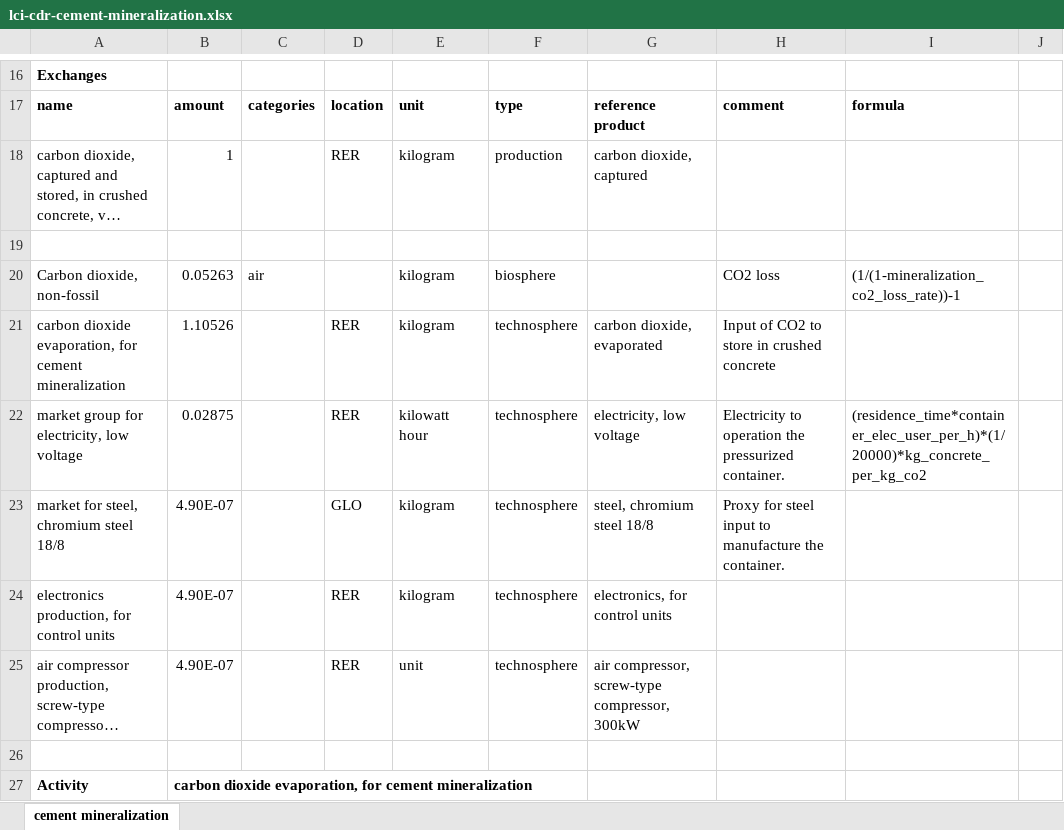
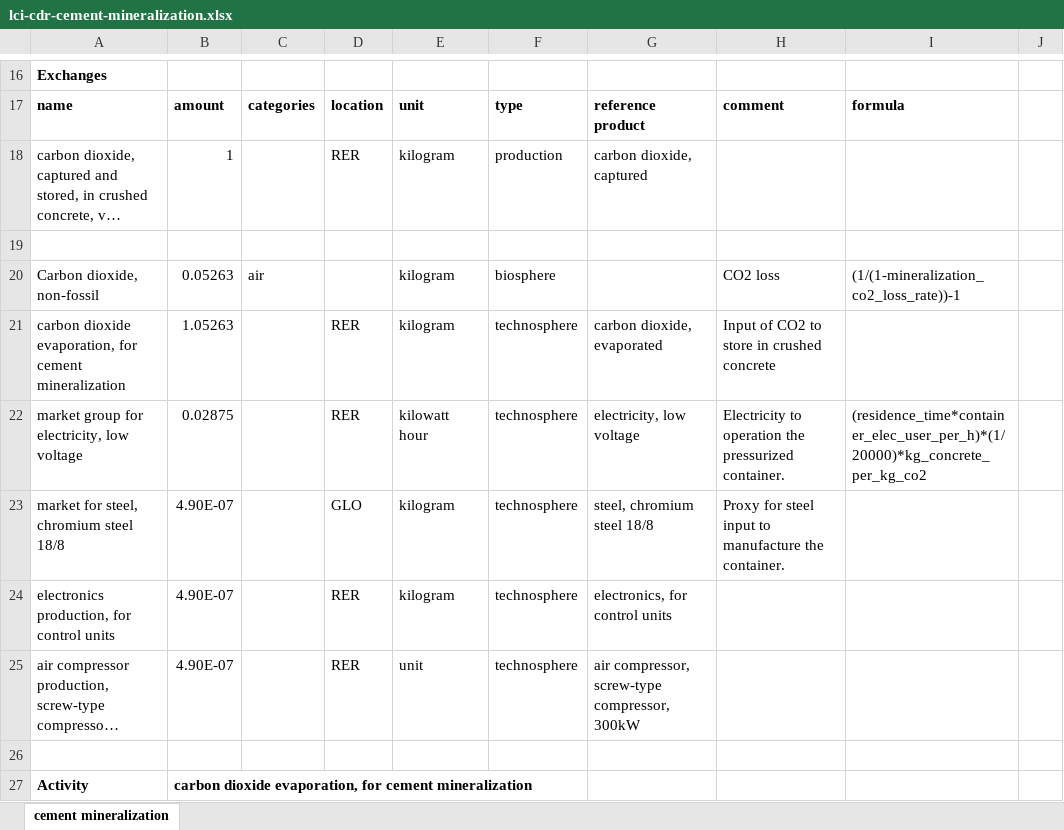
Before and after one commit to polca/premise, an Excel workbook: premise/data/additional_inventories/lci-cdr-cement-mineralization.xlsx, sheet cement mineralization, drawn as a sheet; only a part is shown, gaps mark what is left out; long unchanged cells end in …; values as stored, in another font and other column widths than the file's, no borders; the diff names each change by its address in the sheet, - before the commit and + after, or states it on an @@ line.

```diff
--- a/premise/data/additional_inventories/lci-cdr-cement-mineralization.xlsx (sheet cement mineralization)
+++ b/premise/data/additional_inventories/lci-cdr-cement-mineralization.xlsx (sheet cement mineralization)
-B21: 1.10526
+B21: 1.05263
```
Also changed, not shown: 4 other files.
